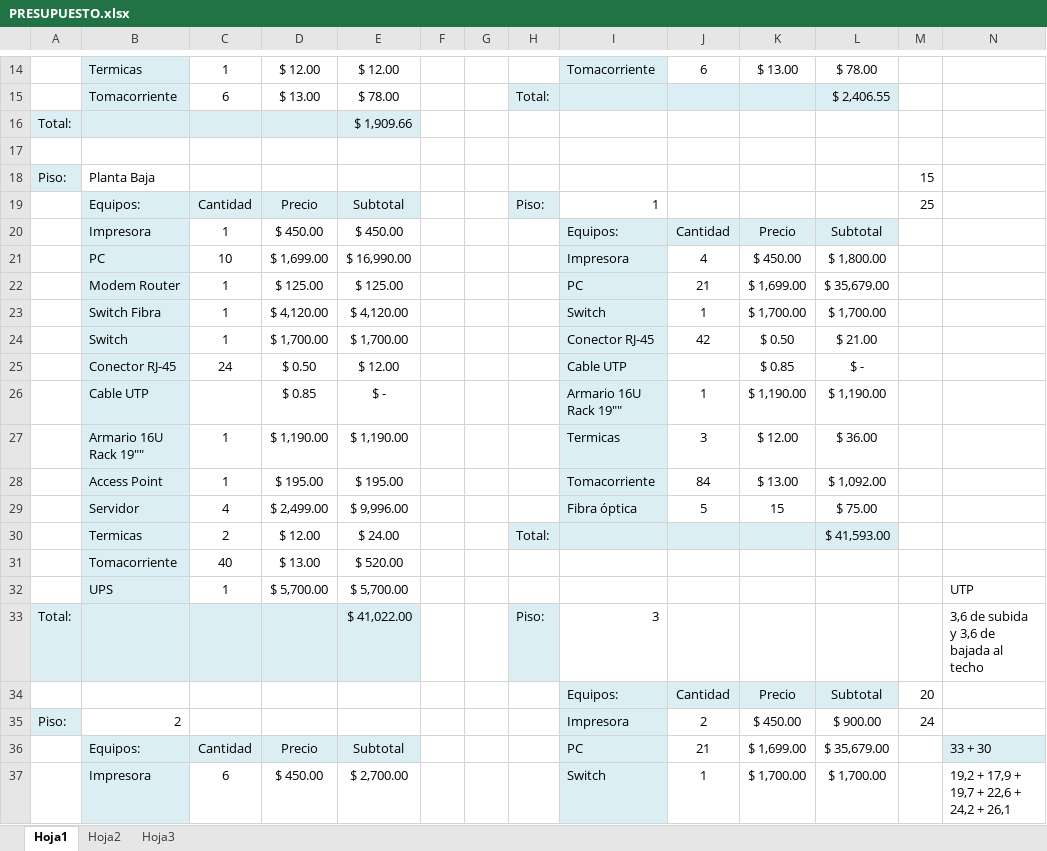
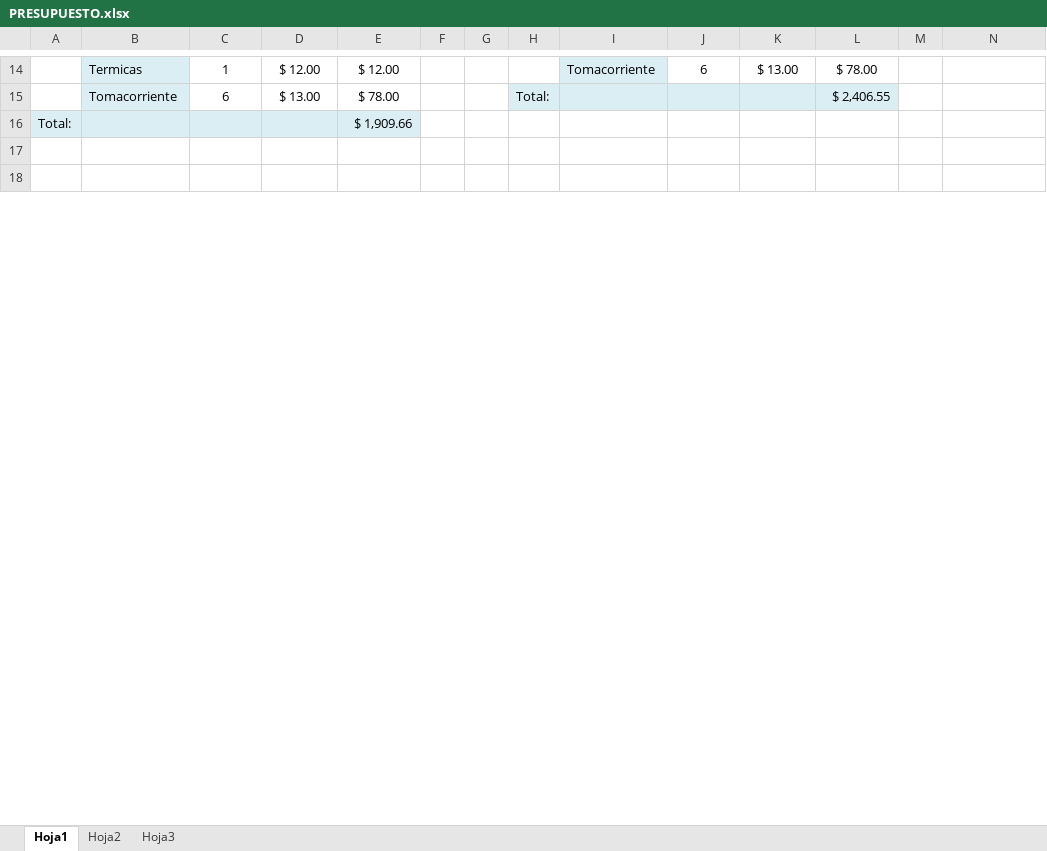
Before and after one commit to xipone/adm-recursos-2012, an Excel workbook: CABLEADO ESTRUCTURADO/PRESUPUESTO.xlsx, sheet Hoja1, drawn as a sheet; only a part is shown, gaps mark what is left out; the shorter side is filled out with more unchanged rows; values as stored, in another font and other column widths than the file's, no borders; removed rows and columns are numbered as before the commit, all else as after; the diff covers the shown part only; the diff names each change by its address in the sheet, - before the commit and + after, or states it on an @@ line.

```diff
--- a/CABLEADO ESTRUCTURADO/PRESUPUESTO.xlsx (sheet Hoja1)
+++ b/CABLEADO ESTRUCTURADO/PRESUPUESTO.xlsx (sheet Hoja1)
-row 18: Piso: | Planta Baja |  |  |  |  |  |  |  |  |  |  | 15
-row 19:  | Equipos: | Cantidad | Precio | Subtotal |  |  | Piso: | 1 |  |  |  | 25
-row 20:  | Impresora | 1 | $ 450.00 | $ 450.00 |  |  |  | Equipos: | Cantidad | Precio | Subtotal
-row 21:  | PC | 10 | $ 1,699.00 | $ 16,990.00 |  |  |  | Impresora | 4 | $ 450.00 | $ 1,800.00
-row 22:  | Modem Router | 1 | $ 125.00 | $ 125.00 |  |  |  | PC | 21 | $ 1,699.00 | $ 35,679.00
-row 23:  | Switch Fibra | 1 | $ 4,120.00 | $ 4,120.00 |  |  |  | Switch | 1 | $ 1,700.00 | $ 1,700.00
-row 24:  | Switch | 1 | $ 1,700.00 | $ 1,700.00 |  |  |  | Conector RJ-45 | 42 | $ 0.50 | $ 21.00
-row 25:  | Conector RJ-45 | 24 | $ 0.50 | $ 12.00 |  |  |  | Cable UTP |  | $ 0.85 | $ -
-row 26:  | Cable UTP |  | $ 0.85 | $ - |  |  |  | Armario 16U Rack 19"" | 1 | $ 1,190.00 | $ 1,190.00
-row 27:  | Armario 16U Rack 19"" | 1 | $ 1,190.00 | $ 1,190.00 |  |  |  | Termicas | 3 | $ 12.00 | $ 36.00
-row 28:  | Access Point | 1 | $ 195.00 | $ 195.00 |  |  |  | Tomacorriente | 84 | $ 13.00 | $ 1,092.00
-row 29:  | Servidor | 4 | $ 2,499.00 | $ 9,996.00 |  |  |  | Fibra óptica | 5 | 15 | $ 75.00
-row 30:  | Termicas | 2 | $ 12.00 | $ 24.00 |  |  | Total: |  |  |  | $ 41,593.00
-row 31:  | Tomacorriente | 40 | $ 13.00 | $ 520.00
-row 32:  | UPS | 1 | $ 5,700.00 | $ 5,700.00 |  |  |  |  |  |  |  |  | UTP
-row 33: Total: |  |  |  | $ 41,022.00 |  |  | Piso: | 3 |  |  |  |  | 3,6 de subida y 3,6 de bajada al techo
-row 34:  |  |  |  |  |  |  |  | Equipos: | Cantidad | Precio | Subtotal | 20
-row 35: Piso: | 2 |  |  |  |  |  |  | Impresora | 2 | $ 450.00 | $ 900.00 | 24
-row 36:  | Equipos: | Cantidad | Precio | Subtotal |  |  |  | PC | 21 | $ 1,699.00 | $ 35,679.00 |  | 33 + 30
-row 37:  | Impresora | 6 | $ 450.00 | $ 2,700.00 |  |  |  | Switch | 1 | $ 1,700.00 | $ 1,700.00 |  | 19,2 + 17,9 + 19,7 + 22,6 + 24,2 + 26,1
```
Also changed, not shown: 62 added rows, 24 removed rows, 26 edited cells and cell formats elsewhere in this sheet, formulas that keep their value.
